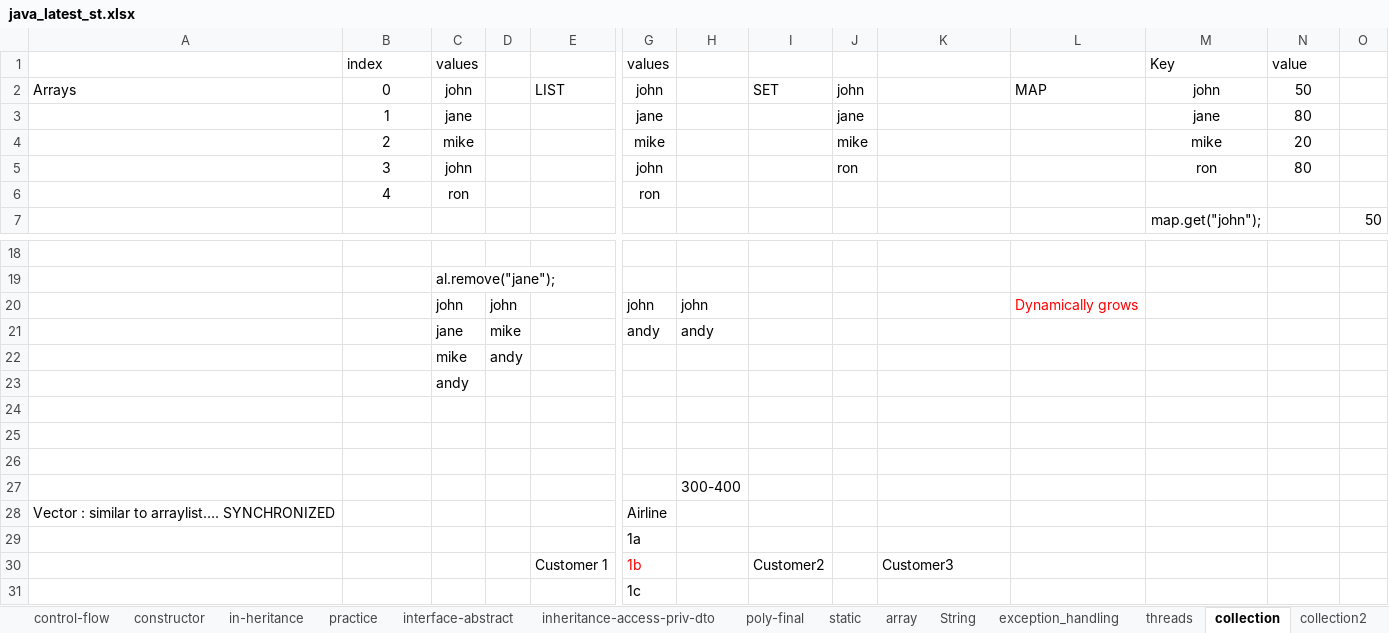
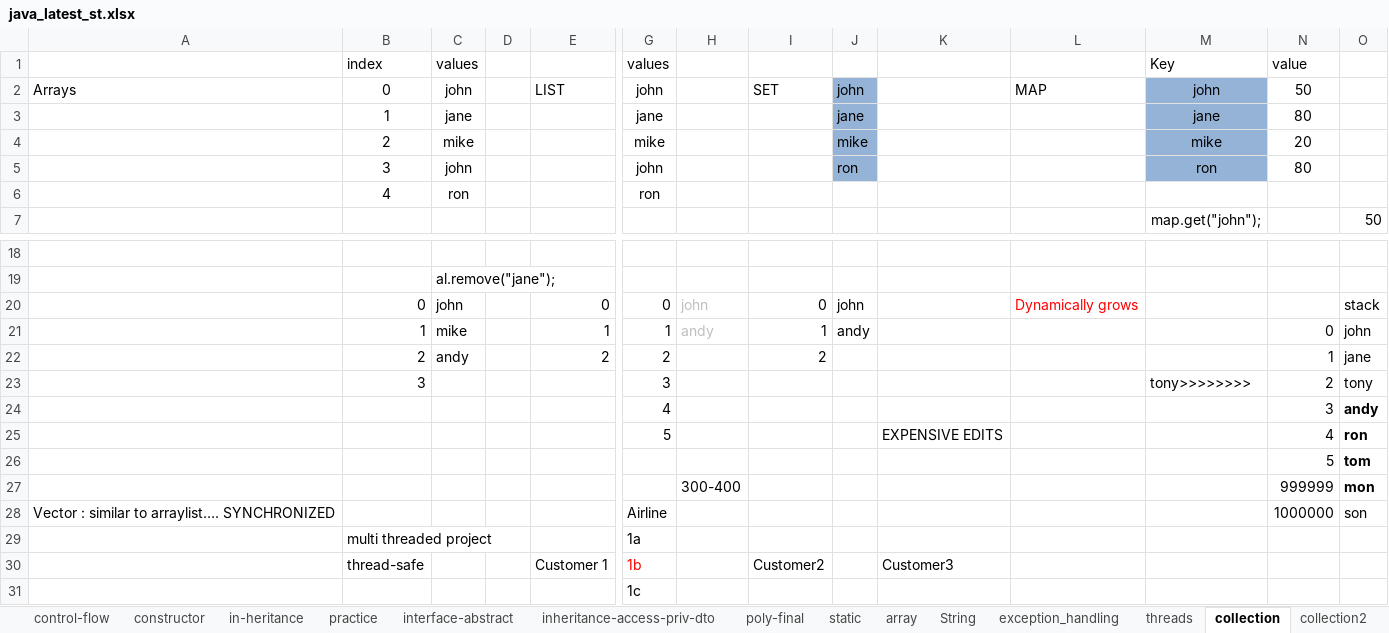
Before and after one commit to javatrainers/javajan, an Excel workbook: java_latest_st.xlsx, sheet collection, drawn as a sheet; only a part is shown, gaps mark what is left out; values as stored, in another font and other column widths than the file's, no borders; 1 other sheet too large or unreadable and not compared; removed rows and columns are numbered as before the commit, all else as after; rows hold the shown columns only; the diff names each change by its address in the sheet, - before the commit and + after, or states it on an @@ line.

Commit message:
collection and files

```diff
--- a/java_latest_st.xlsx (sheet collection)
+++ b/java_latest_st.xlsx (sheet collection)
-J2:J5 fill: none
+J2:J5 fill: #95B3D7
-M2:M5 fill: none
+M2:M5 fill: #95B3D7
-row 20:  |  | john | john |  | john | john |  |  |  | Dynamically grows
-row 21:  |  | jane | mike |  | andy | andy
-row 22:  |  | mike | andy
-row 23:  |  | andy
-row 20: (empty)
+row 20:  | 0 | john |  | 0 | 0 | john | 0 | john |  | Dynamically grows |  |  | stack
-row 21: (empty)
+row 21:  | 1 | mike |  | 1 | 1 | andy | 1 | andy |  |  |  | 0 | john
-row 26: (empty)
-row 27:  |  |  |  |  |  | 300-400
+row 22:  | 2 | andy |  | 2 | 2 |  | 2 |  |  |  |  | 1 | jane
+row 23:  | 3 |  |  |  | 3 |  |  |  |  |  | tony>>>>>>>> | 2 | tony
+row 24:  |  |  |  |  | 4 |  |  |  |  |  |  | 3 | andy
+row 25:  |  |  |  |  | 5 |  |  |  | EXPENSIVE EDITS |  |  | 4 | ron
+row 26:  |  |  |  |  |  |  |  |  |  |  |  | 5 | tom
+row 27:  |  |  |  |  |  | 300-400 |  |  |  |  |  | 999999 | mon
-N28: (empty)
+N28: 1000000
-O28: (empty)
+O28: son
-B29: (empty)
+B29: multi threaded project
-B30: (empty)
+B30: thread-safe
```
Also changed, not shown: sheet col-unique, other sheet tabs, 12 other files.
